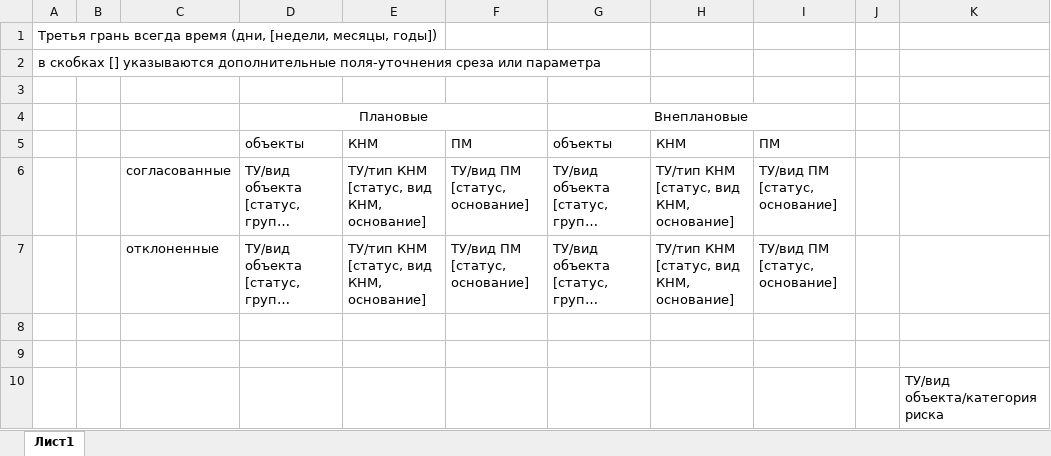
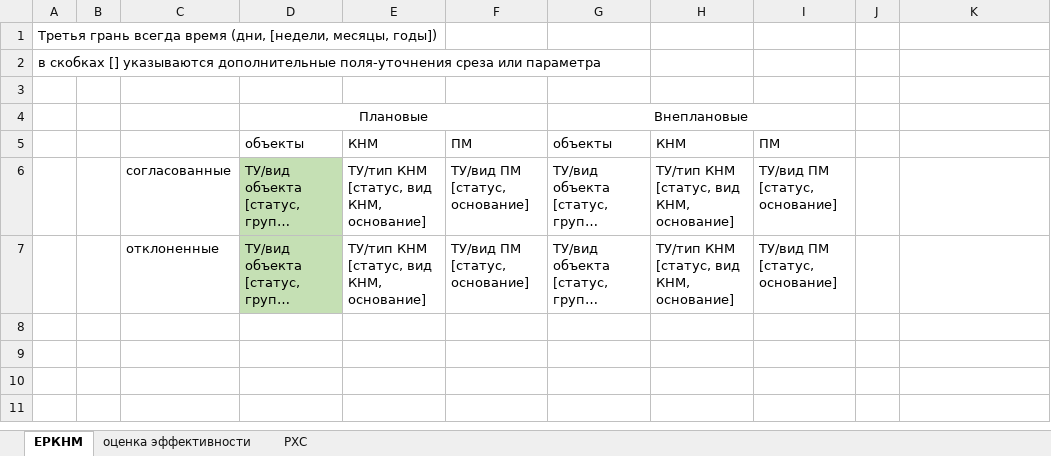
Before and after one commit to AlexetyZ/ERKNM, an Excel workbook: модуль организации деятельности/кубы.xlsx, sheet ЕРКНМ, drawn as a sheet; long unchanged cells end in …; values as stored, in another font and other column widths than the file's, no borders; the diff names each change by its address in the sheet, - before the commit and + after, or states it on an @@ line.

```diff
--- a/модуль организации деятельности/кубы.xlsx (sheet ЕРКНМ)
+++ b/модуль организации деятельности/кубы.xlsx (sheet ЕРКНМ)
-sheet tab: Лист1
+sheet tab: ЕРКНМ
+sheet tab: оценка эффективности
+sheet tab: РХС
-D6:D7 fill: none
+D6:D7 fill: #C5E0B4
-row 8: (empty)
-row 9: (empty)
-row 10:  |  |  |  |  |  |  |  |  |  | ТУ/вид объекта/категория риска
```
Also changed, not shown: 11 other files.
